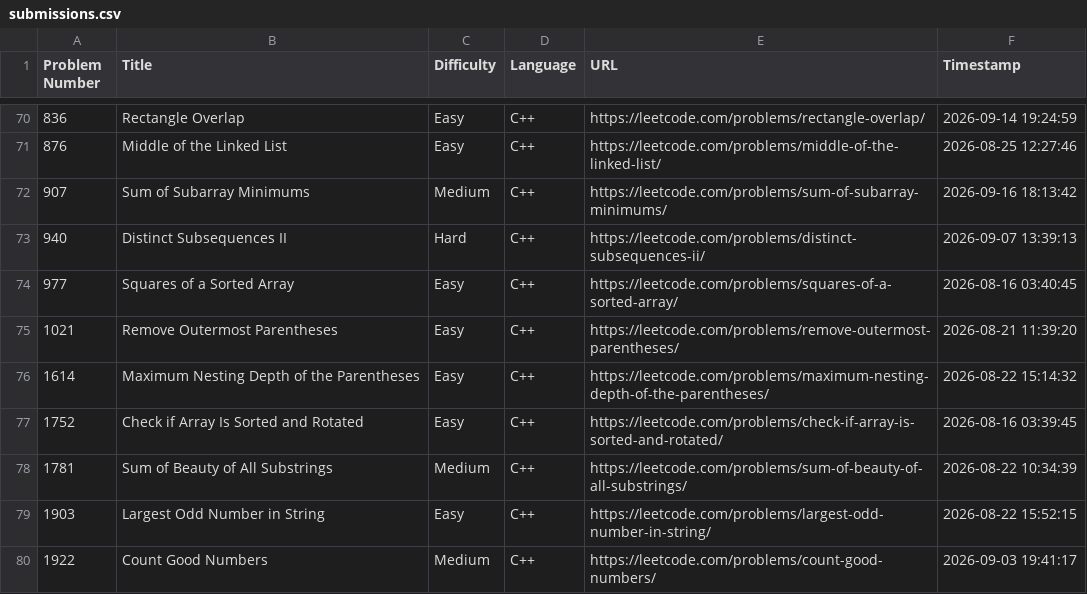
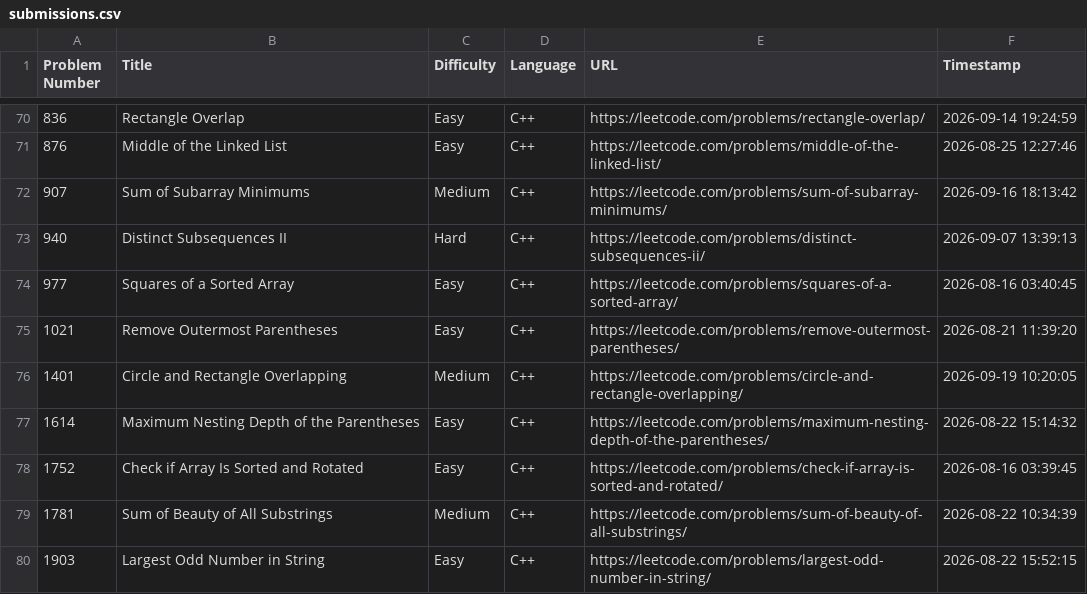
Before and after one commit to shivinders12/LeetCode, a CSV file: submissions.csv, drawn as a sheet; only a part is shown, gaps mark what is left out; the shorter side is filled out with more unchanged rows.

Commit message:
Update submissions.csv: #1401 Circle and Rectangle Overlapping

```diff
--- a/submissions.csv
+++ b/submissions.csv
@@ -75,2 +75,3 @@ Problem Number,Title,Difficulty,Language,URL,Timestamp
 1021,"Remove Outermost Parentheses",Easy,C++,https://leetcode.com/problems/remove-outermost-parentheses/,2026-08-21 11:39:20
+1401,"Circle and Rectangle Overlapping",Medium,C++,https://leetcode.com/problems/circle-and-rectangle-overlapping/,2026-09-19 10:20:05
 1614,"Maximum Nesting Depth of the Parentheses",Easy,C++,https://leetcode.com/problems/maximum-nesting-depth-of-the-parentheses/,2026-08-22 15:14:32
```
